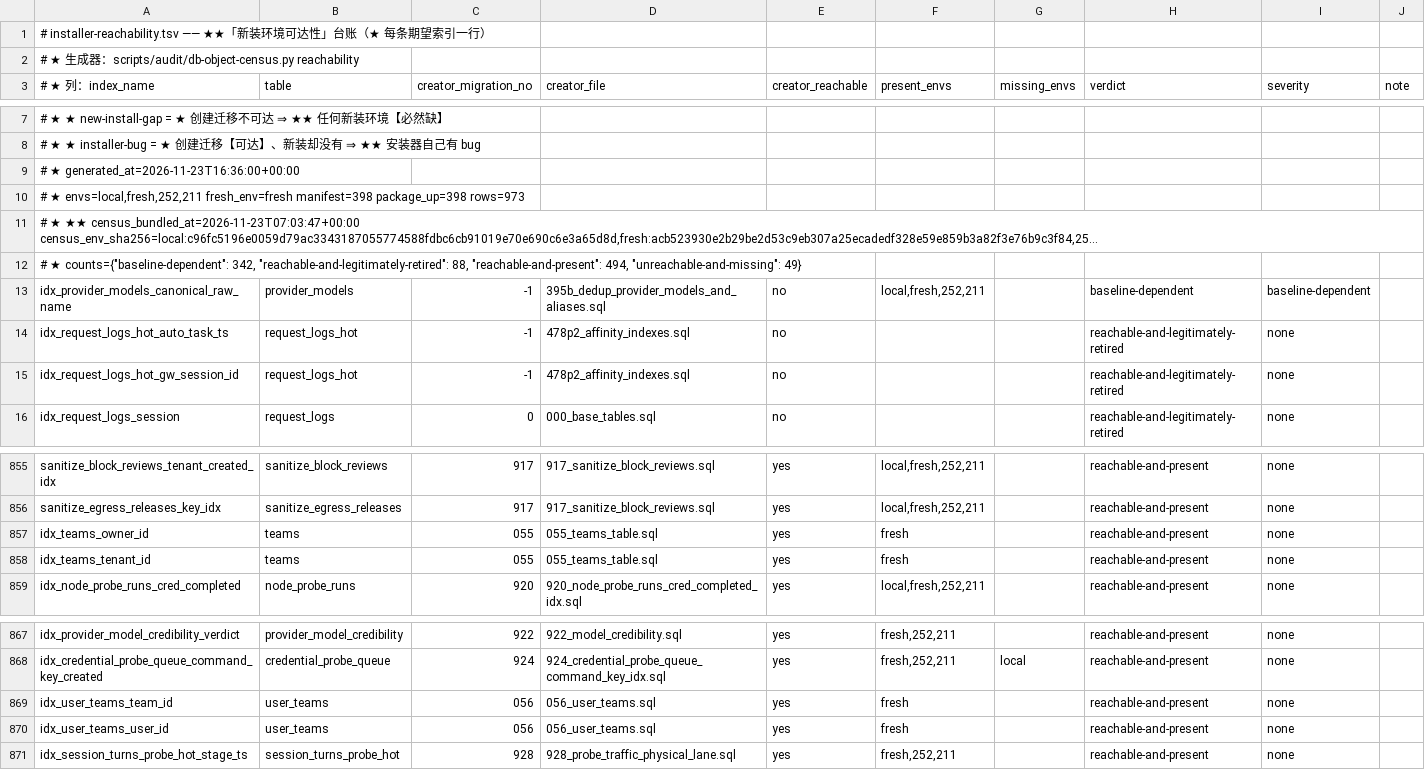
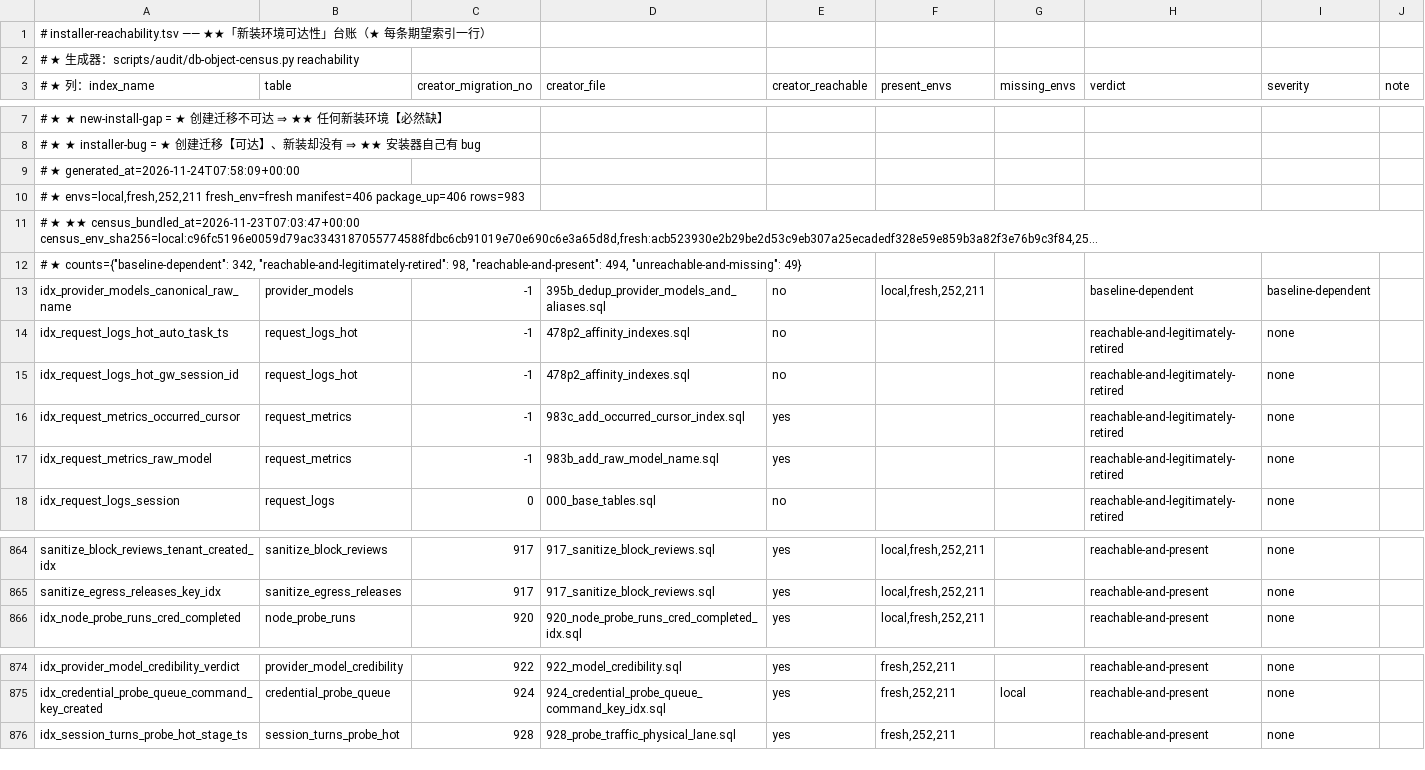
Before and after one commit to halfking/ai-native-gateway-core, a TSV file: scripts/audit/asset/installer-reachability.tsv, drawn as a sheet; only a part is shown, gaps mark what is left out; long unchanged cells end in …; removed rows and columns are numbered as before the commit, all else as after; the diff covers the shown part only; the diff names each change by its address in the sheet, - before the commit and + after, or states it on an @@ line.

Commit message:
chore(census): 用官方生成器重算 expect ＋ reachability 两份台账
★ 起因：合并上游 22 笔后 census 两份台账口径过期（★ ursmcheck 包判红）
★ 处置：**用仓内官方生成器重算**（★ db-object-census.py expect / reachability）
  ★ ⇒ 手改口径是本仓明令禁止的（★ 台账由生成器产出、★ 手改会让棘轮失效）★★
★ expect.tsv：973 → **983 条**（★ 新增 983b/983c 两条索引 ＋ teams 七条归属 055-058）
★ reachability.tsv：973 → **983 行**（★ manifest 398 → **406**、★ package_up 398 → **406**）
★ ★★ 顺带修正了我方手改的归属号偏差：★ 生成器认的是【版本号整数】055/056/057/058
  ★ （★ 而我方手改成三位字符串 055 ⇒ 排序位置不同 ⇒ ★ **手改口径与生成器不一致**）★★
★ 零生产写 / 零 schema 变更 / 零迁移字节变更

```diff
--- a/scripts/audit/asset/installer-reachability.tsv
+++ b/scripts/audit/asset/installer-reachability.tsv
-A9 (# ★ 列：index_name): # ★ generated_at=2026-11-23T16:36:00+00:00
+A9 (# ★ 列：index_name): # ★ generated_at=2026-11-24T07:58:09+00:00
-A10 (# ★ 列：index_name): …envs=local,fresh,252,211 fresh_env=fresh manifest=398 package_up=398 rows=973
+A10 (# ★ 列：index_name): …envs=local,fresh,252,211 fresh_env=fresh manifest=406 package_up=406 rows=983
-A12 (# ★ 列：index_name): …342, "reachable-and-legitimately-retired": 88, "reachable-and-present": 494,…
+A12 (# ★ 列：index_name): …342, "reachable-and-legitimately-retired": 98, "reachable-and-present": 494,…
+row 16: idx_request_metrics_occurred_cursor | request_metrics | -1 | 983c_add_occurred_cursor_index.sql | yes |  |  | reachable-and-legitimately-retired | none
+row 17: idx_request_metrics_raw_model | request_metrics | -1 | 983b_add_raw_model_name.sql | yes |  |  | reachable-and-legitimately-retired | none
-row 857: idx_teams_owner_id | teams | 055 | 055_teams_table.sql | yes | fresh |  | reachable-and-present | none
-row 858: idx_teams_tenant_id | teams | 055 | 055_teams_table.sql | yes | fresh |  | reachable-and-present | none
-row 869: idx_user_teams_team_id | user_teams | 056 | 056_user_teams.sql | yes | fresh |  | reachable-and-present | none
-row 870: idx_user_teams_user_id | user_teams | 056 | 056_user_teams.sql | yes | fresh |  | reachable-and-present | none
```
Also changed, not shown: 15 added rows and 3 removed rows elsewhere in this file, scripts/audit/asset/db-object-expect.tsv.
